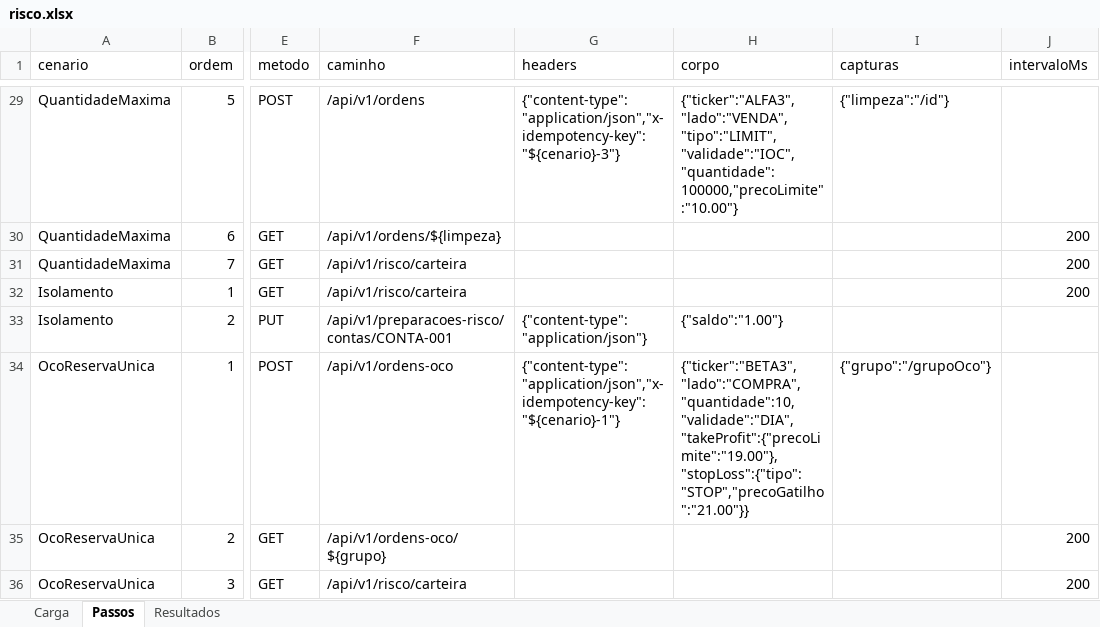
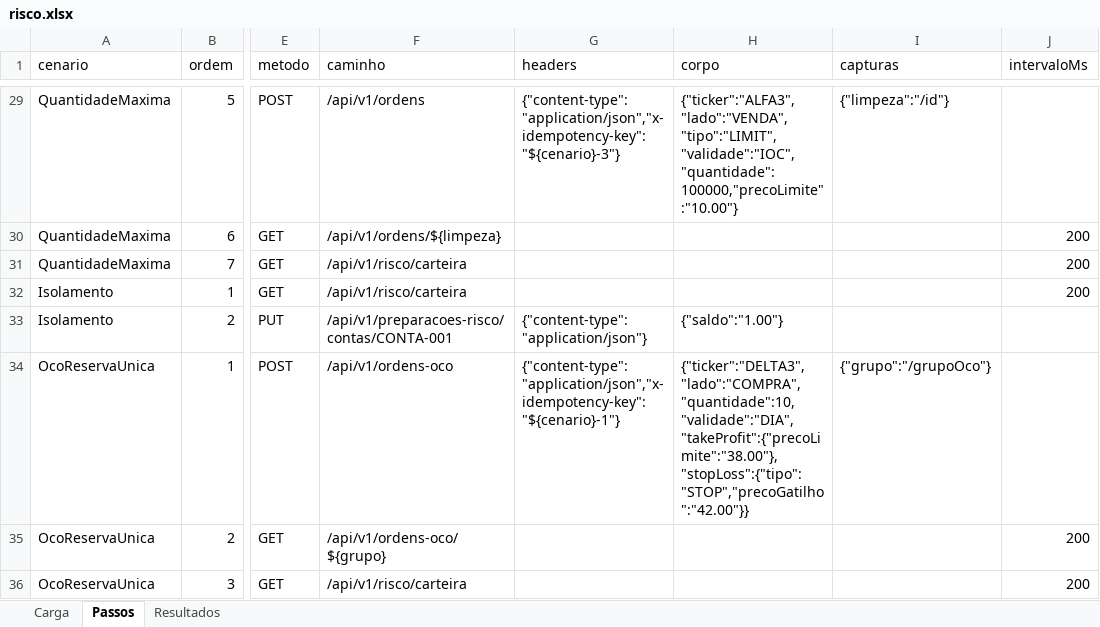
Before and after one commit to Cris042/Prospero, an Excel workbook: frontend/runner/exemplos/risco.xlsx, sheet Passos, drawn as a sheet; only a part is shown, gaps mark what is left out; values as stored, in another font and other column widths than the file's, no borders; the diff names each change by its address in the sheet, - before the commit and + after, or states it on an @@ line.

```diff
--- a/frontend/runner/exemplos/risco.xlsx (sheet Passos)
+++ b/frontend/runner/exemplos/risco.xlsx (sheet Passos)
-H34 (corpo): {"ticker":"BETA3","lado":"COMPRA","quantidade":10,"validade":"DIA","takeProfit":{"precoLimite":"19.00"},"stopLoss":{"tipo":"STOP","precoGatilho":"21.00"}}
+H34 (corpo): {"ticker":"DELTA3","lado":"COMPRA","quantidade":10,"validade":"DIA","takeProfit":{"precoLimite":"38.00"},"stopLoss":{"tipo":"STOP","precoGatilho":"42.00"}}
```
Also changed, not shown: sheet Resultados, frontend/runner/exemplos/ordens.xlsx, 10 other files.
